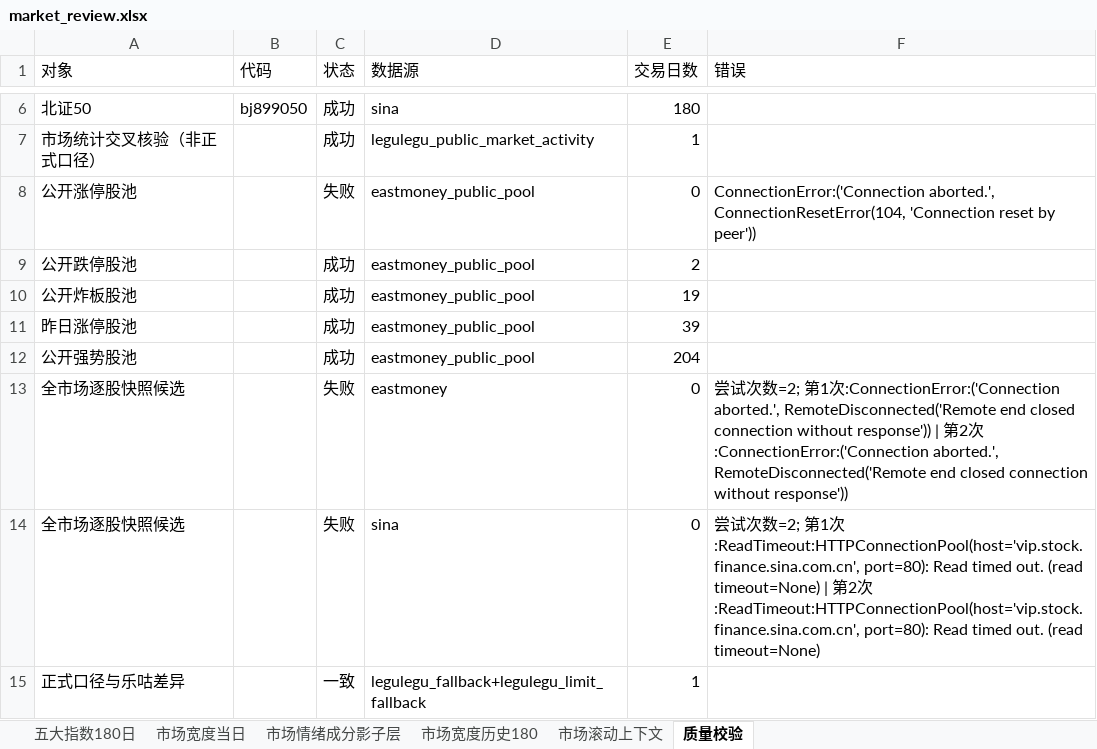
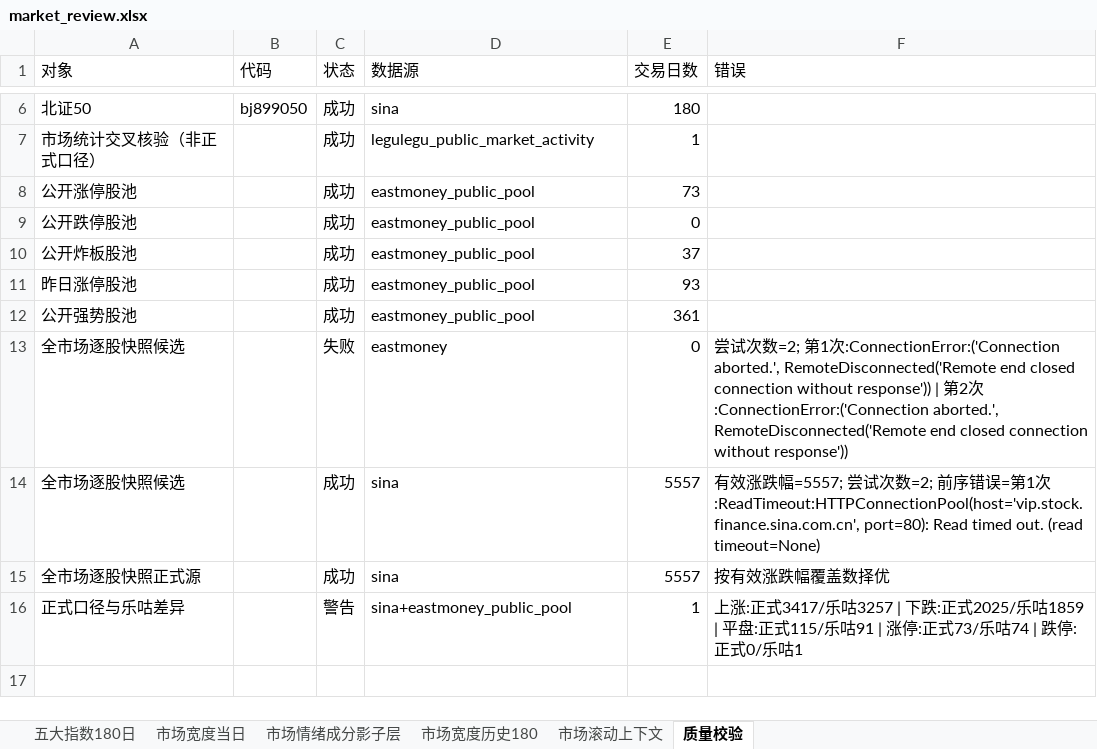
Before and after one commit to CyberAI2026/-akshare-mobile, an Excel workbook: v5_data/latest/market_review.xlsx, sheet 质量校验, drawn as a sheet; only a part is shown, gaps mark what is left out; values as stored, in another font and other column widths than the file's, no borders; addresses are those after the commit; the diff names each change by its address in the sheet, - before the commit and + after, or states it on an @@ line.

```diff
--- a/v5_data/latest/market_review.xlsx (sheet 质量校验)
+++ b/v5_data/latest/market_review.xlsx (sheet 质量校验)
-C8 (状态): 失败
+C8 (状态): 成功
-E8 (交易日数): 0
+E8 (交易日数): 73
-F8 (错误): ConnectionError:('Connection aborted.', ConnectionResetError(104, 'Connection reset by peer'))
+F8 (错误): (empty)
-E9 (交易日数): 2
+E9 (交易日数): 0
-E10 (交易日数): 19
+E10 (交易日数): 37
-E11 (交易日数): 39
+E11 (交易日数): 93
-E12 (交易日数): 204
+E12 (交易日数): 361
-C14 (状态): 失败
+C14 (状态): 成功
-E14 (交易日数): 0
+E14 (交易日数): 5557
-F14 (错误): 尝试次数=2; 第1次:ReadTimeout:HTTPConnectionPool(host='vip.stock.finance.sina.com.cn', port=80): Read timed out. (read timeout=None) | 第2次:ReadTimeout:HTTPConnectionPool(host='vip.stock.finance.sina.com.cn',…
+F14 (错误): 有效涨跌幅=5557; 尝试次数=2; 前序错误=第1次:ReadTimeout:HTTPConnectionPool(host='vip.stock.finance.sina.com.cn',…
+row 15: 全市场逐股快照正式源 |  | 成功 | sina | 5557 | 按有效涨跌幅覆盖数择优
-C16 (状态): 一致
+C16 (状态): 警告
-D16 (数据源): legulegu_fallback+legulegu_limit_fallback
+D16 (数据源): sina+eastmoney_public_pool
-F16 (错误): (empty)
+F16 (错误): 上涨:正式3417/乐咕3257 | 下跌:正式2025/乐咕1859 | 平盘:正式115/乐咕91 | 涨停:正式73/乐咕74 | 跌停:正式0/乐咕1
```
Also changed, not shown: sheet 市场情绪成分影子层, sheet 市场滚动上下文, sheet 市场宽度当日, sheet 市场宽度历史180, v5_data/latest/sector_fund_flow.xlsx, 4 other files.
